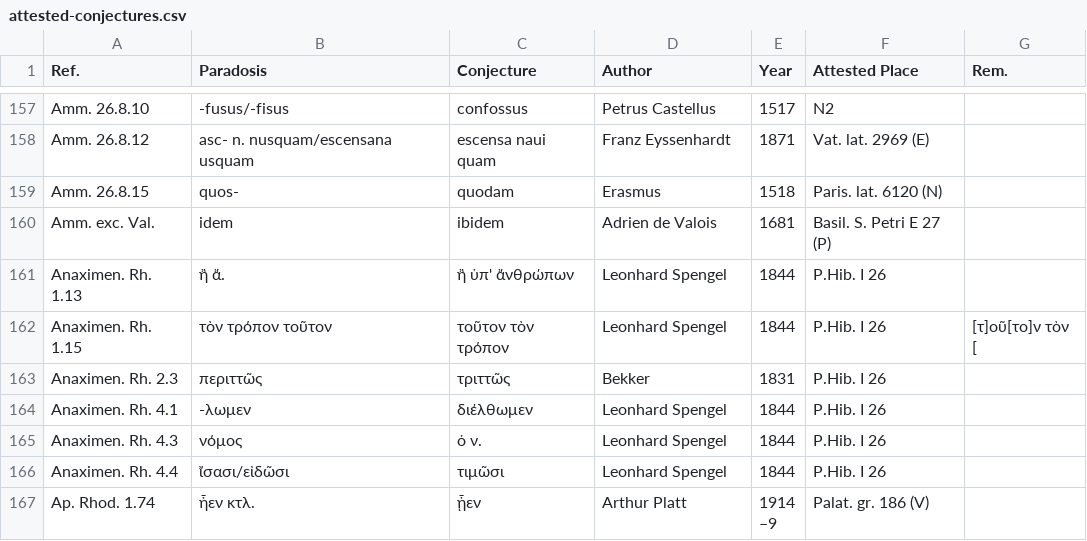
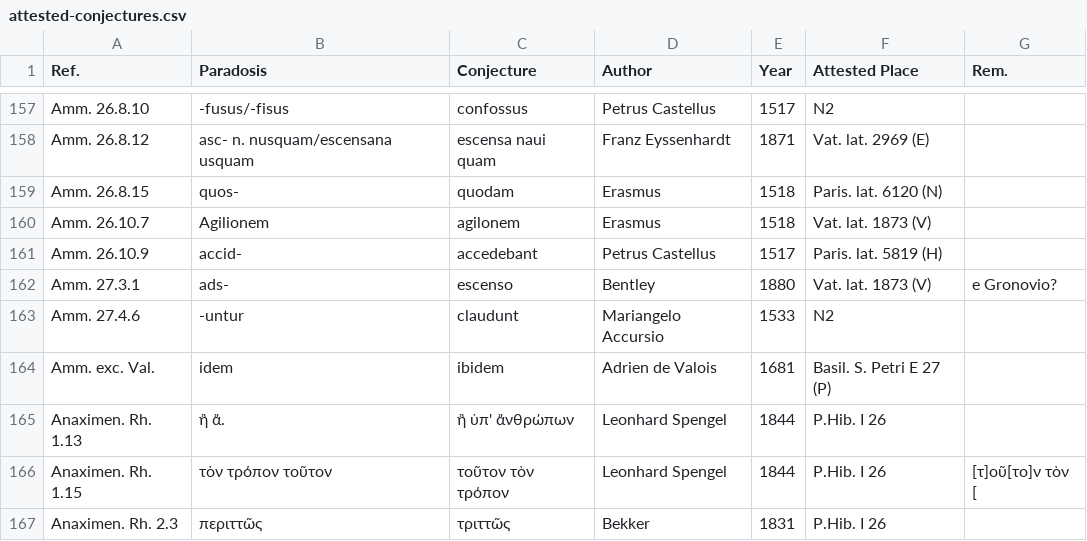
Before and after one commit to tkb-github/attested-conjectures, a CSV file: attested-conjectures.csv, drawn as a sheet; only a part is shown, gaps mark what is left out; the shorter side is filled out with more unchanged rows; the diff names each change by its address in the sheet, - before the commit and + after, or states it on an @@ line.

Commit message:
Update attested-conjectures.csv

```diff
--- a/attested-conjectures.csv
+++ b/attested-conjectures.csv
+row 160: Amm. 26.10.7 | Agilionem | agilonem | Erasmus | 1518 | Vat. lat. 1873 (V)
+row 161: Amm. 26.10.9 | accid- | accedebant | Petrus Castellus | 1517 | Paris. lat. 5819 (H)
+row 162: Amm. 27.3.1 | ads- | escenso | Bentley | 1880 | Vat. lat. 1873 (V) | e Gronovio?
+row 163: Amm. 27.4.6 | -untur | claudunt | Mariangelo Accursio | 1533 | N2
```
